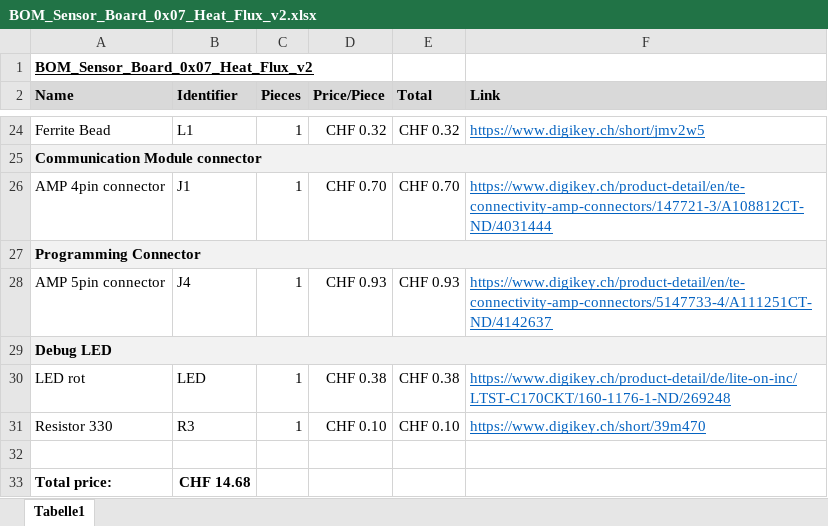
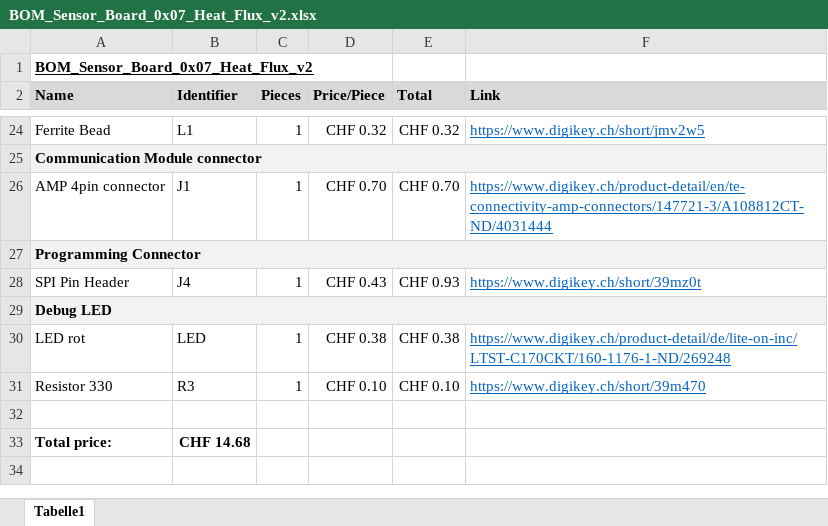
Before and after one commit to architecture-building-systems/Wireless-Sensor-Network, an Excel workbook: Sensor_Node/Sensor_Boards/Sensor_Board_0x07_Heat_Flux_v2/BOM_Sensor_Board_0x07_Heat_Flux_v2.xlsx, sheet Tabelle1, drawn as a sheet; only a part is shown, gaps mark what is left out; values as stored, in another font and other column widths than the file's, no borders; the diff names each change by its address in the sheet, - before the commit and + after, or states it on an @@ line.

```diff
--- a/Sensor_Node/Sensor_Boards/Sensor_Board_0x07_Heat_Flux_v2/BOM_Sensor_Board_0x07_Heat_Flux_v2.xlsx (sheet Tabelle1)
+++ b/Sensor_Node/Sensor_Boards/Sensor_Board_0x07_Heat_Flux_v2/BOM_Sensor_Board_0x07_Heat_Flux_v2.xlsx (sheet Tabelle1)
-A28 (Name): AMP 5pin connector
+A28 (Name): SPI Pin Header
-D28 (Price/Piece): CHF 0.93
+D28 (Price/Piece): CHF 0.43
-F28 (Link): https://www.digikey.ch/product-detail/en/te-connectivity-amp-connectors/5147733-4/A111251CT-ND/4142637
+F28 (Link): https://www.digikey.ch/short/39mz0t
```
Also changed, not shown: formulas that keep their value, 4 other files.
